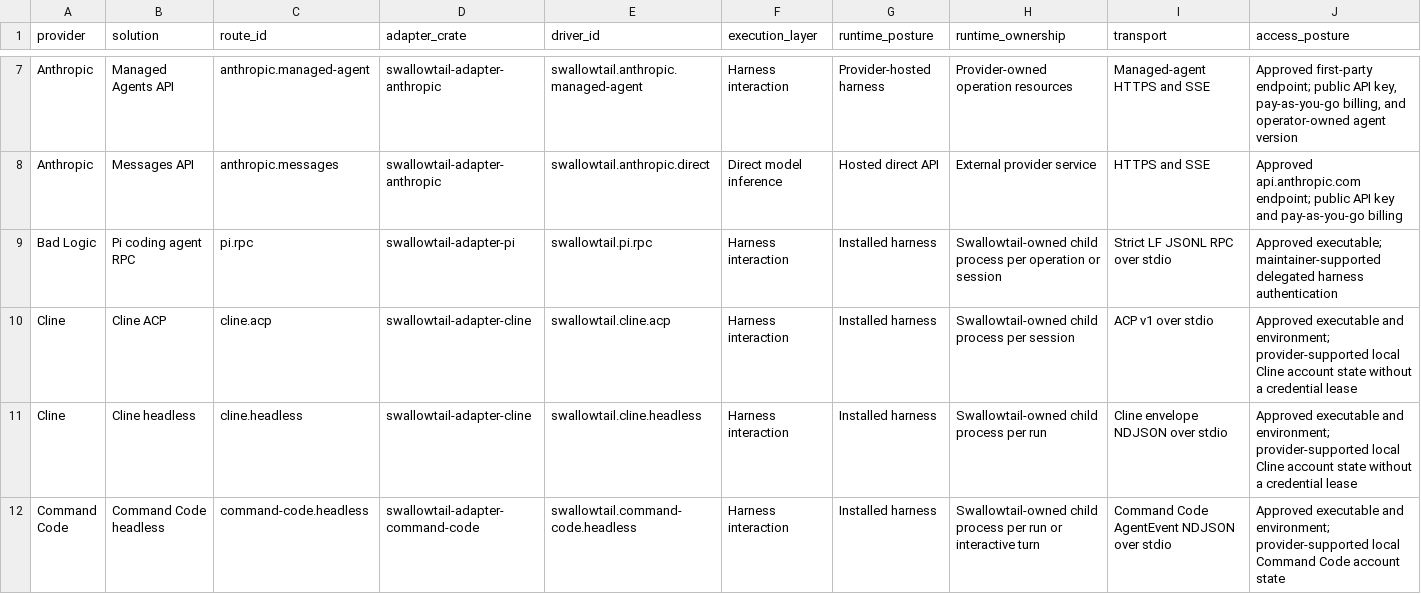
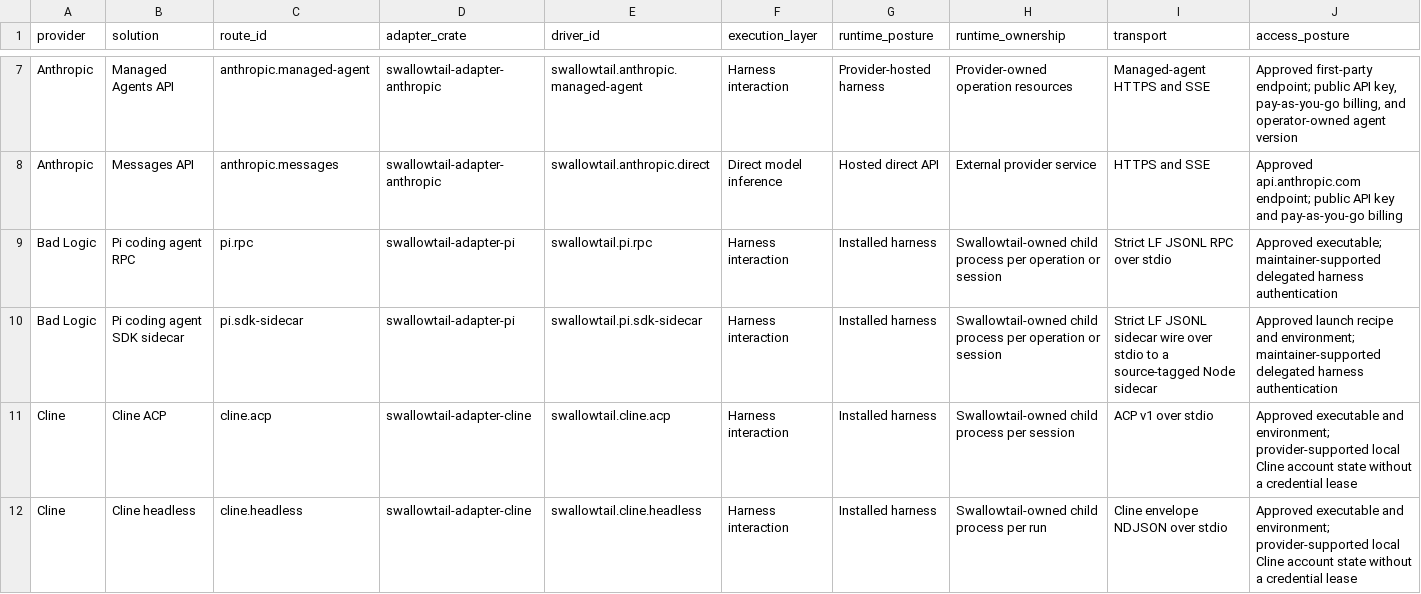
Before and after one commit to inflatable-cookie/swallowtail, a CSV file: docs/guides/provider-solution-feature-matrix.csv, drawn as a sheet; only a part is shown, gaps mark what is left out; the shorter side is filled out with more unchanged rows; rows hold the shown columns only; the diff names each change by its address in the sheet, - before the commit and + after, or states it on an @@ line.

Commit message:
Add the fresh Pi SDK sidecar driver
Card 090: separate swallowtail.pi.sdk-sidecar driver and pi.sdk-sidecar
route inside the Pi adapter with the RPC driver untouched. Four
qualified-only one-point claims bind the exact SDK package 0.84.2,
approved Node runtime 22.23.2, private wire swallowtail-pi-sdk-jsonl-v1,
and source-tagged sidecar revision as separate axes. Bootstrap and state
verification prove runtime, sidecar, wire, package, resource, provider,
model, and tool identity before provider work; prompt, steer, follow-up,
ordered events, abort, and joined close preserve the fresh Pi parity
surface under AmbientHost with read-only tools; the model catalogue runs
from the explicitly constructed runtime in a catalogue-only sidecar
mode. The sidecar now reads application-provisioned paths from the
approved environment and answers prompts at acceptance so mid-turn
steering and abort stay reachable. Deterministic fixture-host
conformance covers bounds, correlation, unknown-message failure,
redaction, deadline, cancellation, process join, and cleanup ordering,
and the route is registered in the production matrices.

```diff
--- a/docs/guides/provider-solution-feature-matrix.csv
+++ b/docs/guides/provider-solution-feature-matrix.csv
+row 10: Bad Logic | Pi coding agent SDK sidecar | pi.sdk-sidecar | swallowtail-adapter-pi | swallowtail.pi.sdk-sidecar | Harness interaction | Installed harness | Swallowtail-owned child process per operation or session | Strict LF JSONL sidecar wire over stdio to a source-tagged Node sidecar | Approved launch recipe and environment; maintainer-supported delegated harness authentication
```
Also changed, not shown: docs/guides/provider-solution-activity-matrix.csv, 55 other files.
